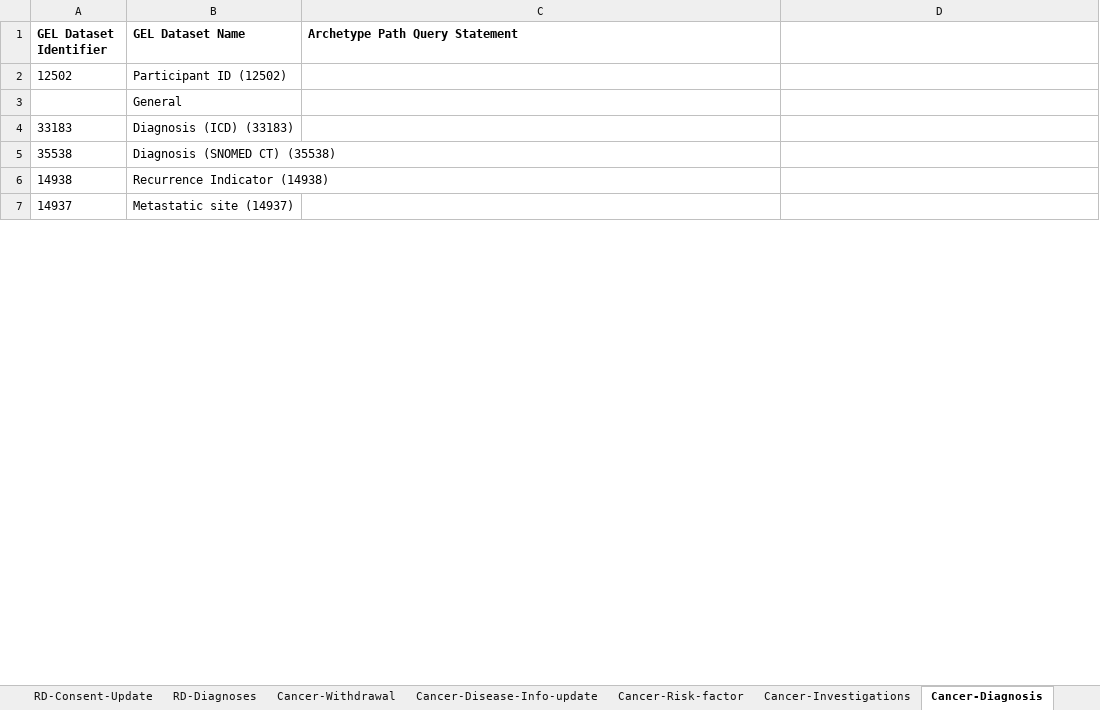
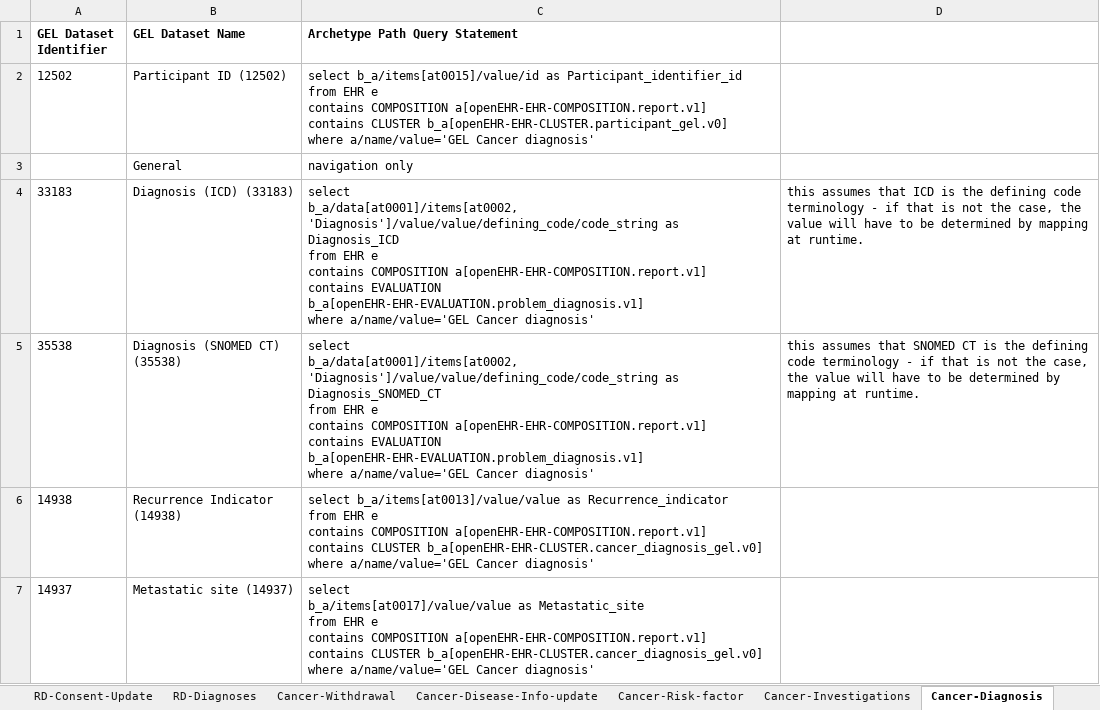
Before and after one commit to freshehrteam/GEL, an Excel workbook: docs/rare diseases/GEL_openEHR_Cross_references.xlsx, sheet Cancer-Diagnosis, drawn as a sheet; only a part is shown; values as stored, in another font and other column widths than the file's, no borders; ↵ is a line break in a cell; the diff covers the shown part only; the diff names each change by its address in the sheet, - before the commit and + after, or states it on an @@ line.

Commit message:
updated templates following mappings

```diff
--- a/docs/rare diseases/GEL_openEHR_Cross_references.xlsx (sheet Cancer-Diagnosis)
+++ b/docs/rare diseases/GEL_openEHR_Cross_references.xlsx (sheet Cancer-Diagnosis)
-C2 (Archetype Path Query Statement): (empty)
+C2 (Archetype Path Query Statement): select b_a/items[at0015]/value/id as Participant_identifier_id ↵ from EHR e ↵ contains COMPOSITION a[openEHR-EHR-COMPOSITION.report.v1] ↵ contains CLUSTER b_a[openEHR-EHR-CLUSTER.participant_gel.v0] ↵ where a/name/value='GEL Cancer diagnosis'
-C3 (Archetype Path Query Statement): (empty)
+C3 (Archetype Path Query Statement): navigation only
-C4 (Archetype Path Query Statement): (empty)
+C4 (Archetype Path Query Statement): select ↵ b_a/data[at0001]/items[at0002, 'Diagnosis']/value/value/defining_code/code_string as Diagnosis_ICD ↵ from EHR e ↵ contains COMPOSITION a[openEHR-EHR-COMPOSITION.report.v1] ↵ contains EVALUATION b_a[openEHR-EHR-EVALUATION.problem_diagnosis.v1] ↵ where a/name/value='GEL Cancer diagnosis'
-D4: (empty)
+D4: this assumes that ICD is the defining code terminology - if that is not the case, the value will have to be determined by mapping at runtime.
-C5 (Archetype Path Query Statement): (empty)
+C5 (Archetype Path Query Statement): select ↵ b_a/data[at0001]/items[at0002, 'Diagnosis']/value/value/defining_code/code_string as Diagnosis_SNOMED_CT ↵ from EHR e ↵ contains COMPOSITION a[openEHR-EHR-COMPOSITION.report.v1] ↵ contains EVALUATION b_a[openEHR-EHR-EVALUATION.problem_diagnosis.v1] ↵ where a/name/value='GEL Cancer diagnosis'
-D5: (empty)
+D5: this assumes that SNOMED CT is the defining code terminology - if that is not the case, the value will have to be determined by mapping at runtime.
-C6 (Archetype Path Query Statement): (empty)
+C6 (Archetype Path Query Statement): select b_a/items[at0013]/value/value as Recurrence_indicator ↵ from EHR e ↵ contains COMPOSITION a[openEHR-EHR-COMPOSITION.report.v1] ↵ contains CLUSTER b_a[openEHR-EHR-CLUSTER.cancer_diagnosis_gel.v0] ↵ where a/name/value='GEL Cancer diagnosis'
-C7 (Archetype Path Query Statement): (empty)
+C7 (Archetype Path Query Statement): select ↵ b_a/items[at0017]/value/value as Metastatic_site ↵ from EHR e ↵ contains COMPOSITION a[openEHR-EHR-COMPOSITION.report.v1] ↵ contains CLUSTER b_a[openEHR-EHR-CLUSTER.cancer_diagnosis_gel.v0] ↵ where a/name/value='GEL Cancer diagnosis'
```
Also changed, not shown: 55 edited cells elsewhere in this sheet, sheet Cancer-Investigations, sheet Cancer-Interventions, sheet Cancer-Care-Plan, sheet Cancer-Consent-update, sheet Cancer-Death, sheet Version Control, 1 more sheet, 10 other files.
